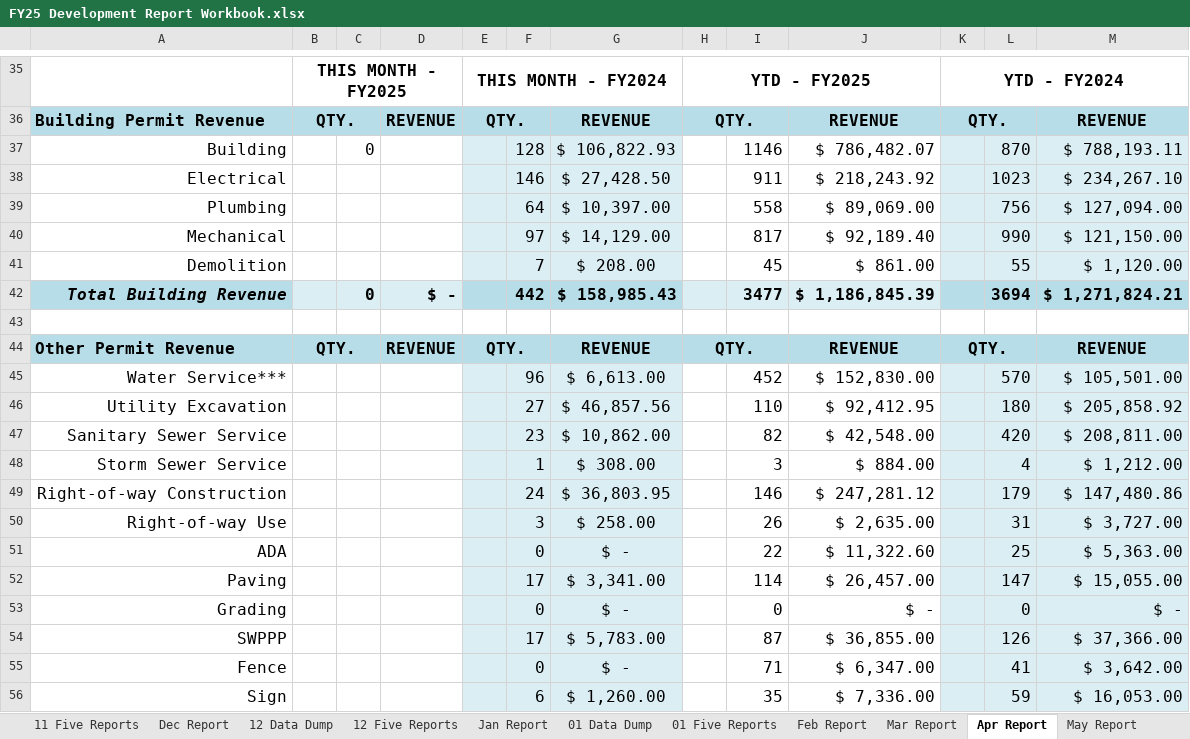
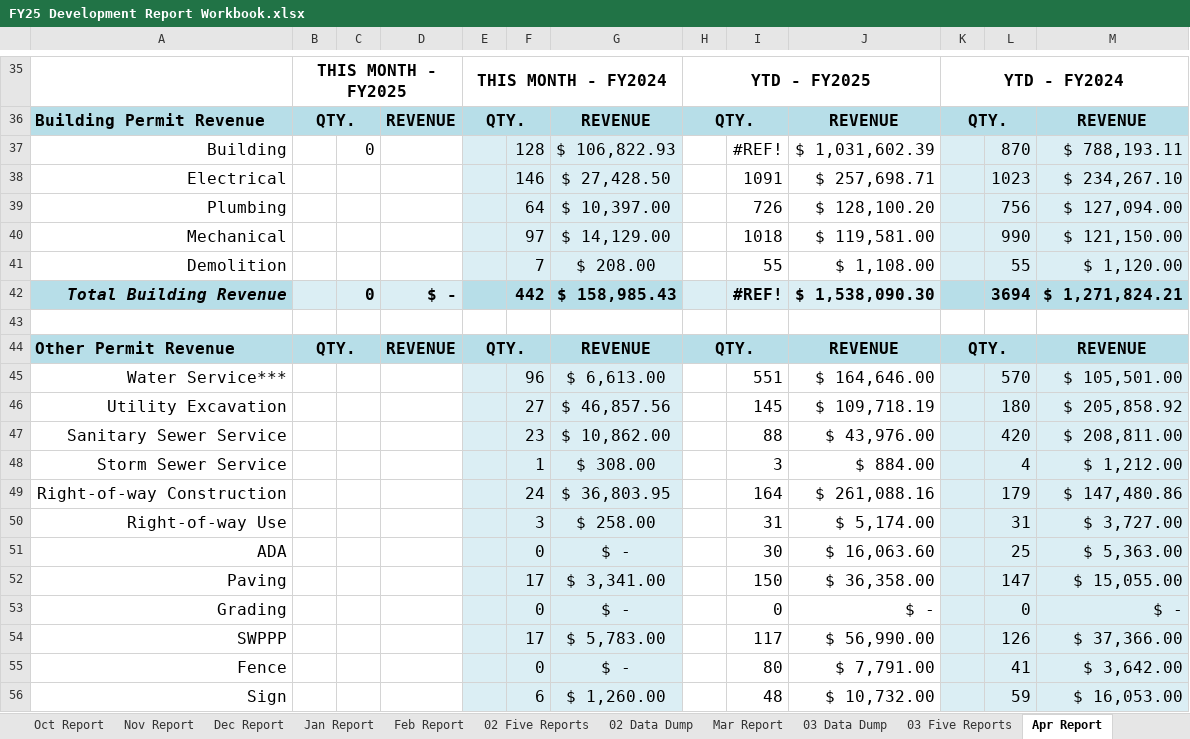
Before and after one commit to LukeWymanUM/capstone_missoula_building_permits, an Excel workbook: 03 Community Development Snapshots/data/FY25 Development Report Workbook.xlsx, sheet Apr Report, drawn as a sheet; only a part is shown, gaps mark what is left out; values as stored, in another font and other column widths than the file's, no borders; charts and pictures not drawn; the diff covers the shown part only; the diff names each change by its address in the sheet, - before the commit and + after, or states it on an @@ line.

```diff
--- a/03 Community Development Snapshots/data/FY25 Development Report Workbook.xlsx (sheet Apr Report)
+++ b/03 Community Development Snapshots/data/FY25 Development Report Workbook.xlsx (sheet Apr Report)
@@ sheet tab hidden: 11 Five Reports @@
@@ sheet tab hidden: 12 Data Dump @@
@@ sheet tab hidden: 12 Five Reports @@
@@ sheet tab hidden: 01 Data Dump @@
@@ sheet tab hidden: 01 Five Reports @@
+sheet tab: 02 Five Reports
+sheet tab: 02 Data Dump
+sheet tab: 03 Data Dump
+sheet tab: 03 Five Reports
-I37: 1146
+I37: #REF!
-J37: $ 786,482.07
+J37: $ 1,031,602.39
-I38: 911
+I38: 1091
-J38: $ 218,243.92
+J38: $ 257,698.71
-I39: 558
+I39: 726
-J39: $ 89,069.00
+J39: $ 128,100.20
-I40: 817
+I40: 1018
-J40: $ 92,189.40
+J40: $ 119,581.00
-I41: 45
+I41: 55
-J41: $ 861.00
+J41: $ 1,108.00
-I42: 3477
+I42: #REF!
-J42: $ 1,186,845.39
+J42: $ 1,538,090.30
-I45: 452
+I45: 551
-J45: $ 152,830.00
+J45: $ 164,646.00
-I46: 110
+I46: 145
-J46: $ 92,412.95
+J46: $ 109,718.19
-I47: 82
+I47: 88
-J47: $ 42,548.00
+J47: $ 43,976.00
-I49: 146
+I49: 164
-J49: $ 247,281.12
+J49: $ 261,088.16
-I50: 26
+I50: 31
-J50: $ 2,635.00
+J50: $ 5,174.00
-I51: 22
+I51: 30
-J51: $ 11,322.60
+J51: $ 16,063.60
-I52: 114
+I52: 150
-J52: $ 26,457.00
+J52: $ 36,358.00
-I54: 87
+I54: 117
-J54: $ 36,855.00
+J54: $ 56,990.00
-I55: 71
+I55: 80
-J55: $ 6,347.00
+J55: $ 7,791.00
-I56: 35
+I56: 48
-J56: $ 7,336.00
+J56: $ 10,732.00
```
Also changed, not shown: 44 edited cells and cell formats elsewhere in this sheet, sheet Mar Report, sheet Feb Report, sheet May Report, sheet June Report, sheet QTR Stats, sheet Jan Report, other sheet tabs, charts or pictures, 2 other files.
